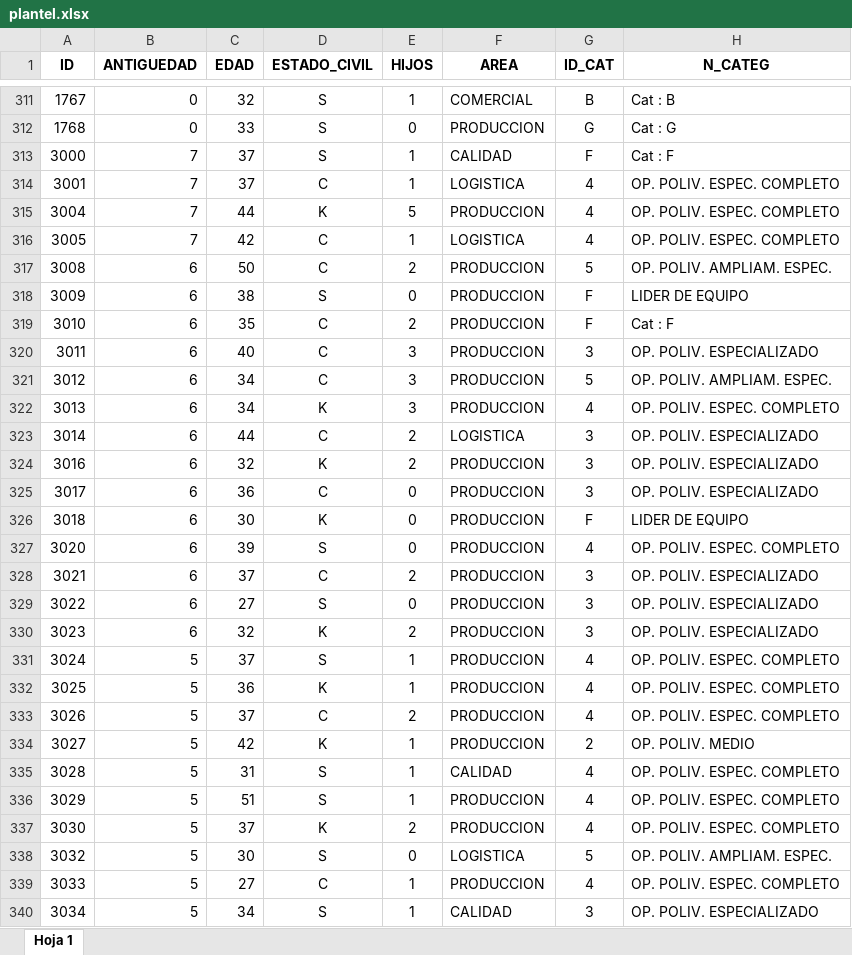
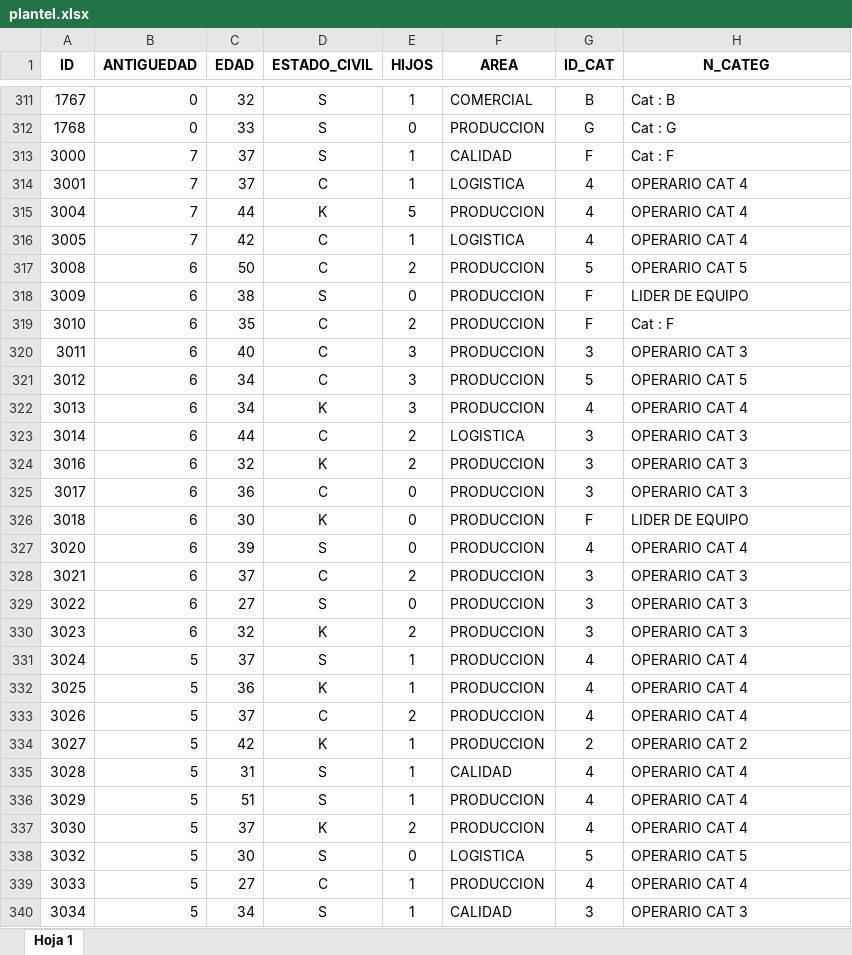
Before and after one commit to chechoid/introR4hr, an Excel workbook: inst/tutorials/sesion1/plantel.xlsx, sheet Hoja 1, drawn as a sheet; only a part is shown, gaps mark what is left out; values as stored, in another font and other column widths than the file's, no borders; the diff covers the shown part only; the diff names each change by its address in the sheet, - before the commit and + after, or states it on an @@ line.

```diff
--- a/inst/tutorials/sesion1/plantel.xlsx (sheet Hoja 1)
+++ b/inst/tutorials/sesion1/plantel.xlsx (sheet Hoja 1)
-H314:H316 (N_CATEG): OP. POLIV. ESPEC. COMPLETO
+H314:H316 (N_CATEG): OPERARIO CAT 4
-H317 (N_CATEG): OP. POLIV. AMPLIAM. ESPEC.
+H317 (N_CATEG): OPERARIO CAT 5
-H320 (N_CATEG): OP. POLIV. ESPECIALIZADO
+H320 (N_CATEG): OPERARIO CAT 3
-H321 (N_CATEG): OP. POLIV. AMPLIAM. ESPEC.
+H321 (N_CATEG): OPERARIO CAT 5
-H322 (N_CATEG): OP. POLIV. ESPEC. COMPLETO
+H322 (N_CATEG): OPERARIO CAT 4
-H323:H325 (N_CATEG): OP. POLIV. ESPECIALIZADO
+H323:H325 (N_CATEG): OPERARIO CAT 3
-H327 (N_CATEG): OP. POLIV. ESPEC. COMPLETO
+H327 (N_CATEG): OPERARIO CAT 4
-H328:H330 (N_CATEG): OP. POLIV. ESPECIALIZADO
+H328:H330 (N_CATEG): OPERARIO CAT 3
-H331:H333 (N_CATEG): OP. POLIV. ESPEC. COMPLETO
+H331:H333 (N_CATEG): OPERARIO CAT 4
-H334 (N_CATEG): OP. POLIV. MEDIO
+H334 (N_CATEG): OPERARIO CAT 2
-H335:H337 (N_CATEG): OP. POLIV. ESPEC. COMPLETO
+H335:H337 (N_CATEG): OPERARIO CAT 4
-H338 (N_CATEG): OP. POLIV. AMPLIAM. ESPEC.
+H338 (N_CATEG): OPERARIO CAT 5
-H339 (N_CATEG): OP. POLIV. ESPEC. COMPLETO
+H339 (N_CATEG): OPERARIO CAT 4
-H340 (N_CATEG): OP. POLIV. ESPECIALIZADO
+H340 (N_CATEG): OPERARIO CAT 3
```
Also changed, not shown: 363 edited cells elsewhere in this sheet, 2 other files.
